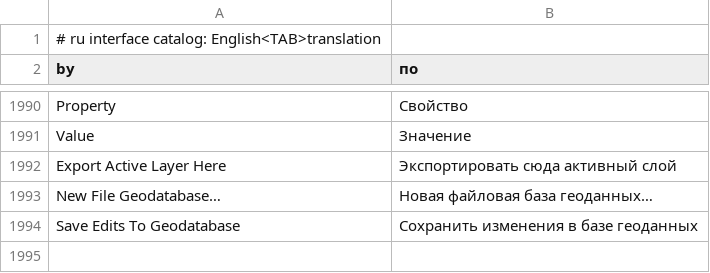
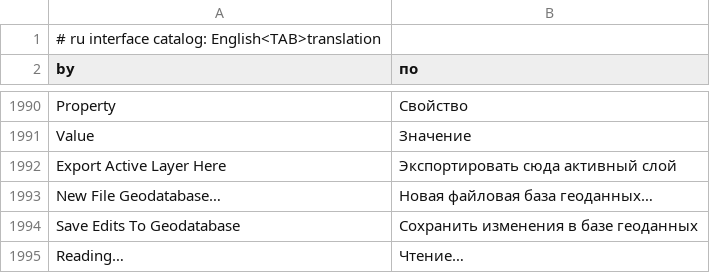
Before and after one commit to JanSolo99/geoforge, a TSV file: app/crates/ui-egui/src/i18n/ru.tsv, drawn as a sheet; only a part is shown, gaps mark what is left out.

```diff
--- a/app/crates/ui-egui/src/i18n/ru.tsv
+++ b/app/crates/ui-egui/src/i18n/ru.tsv
@@ -1994 +1994,2 @@ New File Geodatabase…	Новая файловая база геоданных
 Save Edits To Geodatabase	Сохранить изменения в базе геоданных
+Reading…	Чтение…
```
Also changed, not shown: app/crates/ui-egui/src/i18n/de.tsv, app/crates/ui-egui/src/i18n/ja.tsv, 22 other files.
